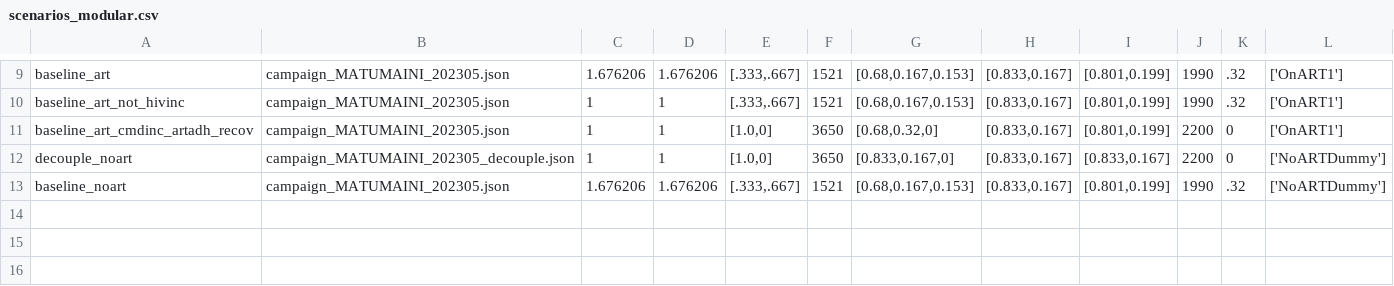
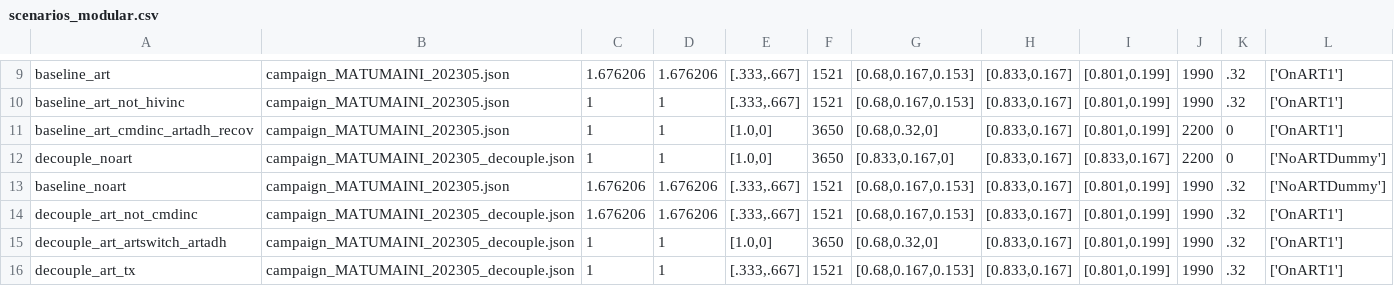
Before and after one commit to BershteynLab/MATUMAINI, a CSV file: 202301_Nyanza_MATUMAINI_MalariaOngoing/scenarios_modular.csv, drawn as a sheet; only a part is shown, gaps mark what is left out.

Commit message:
New simulation run for croi manuscript; includes not_cmdinc, tx (treatment), art adherence scenarios

```diff
--- a/202301_Nyanza_MATUMAINI_MalariaOngoing/scenarios_modular.csv
+++ b/202301_Nyanza_MATUMAINI_MalariaOngoing/scenarios_modular.csv
@@ -13 +13,4 @@ decouple_noart,campaign_MATUMAINI_202305_decouple.json,1,1,"[1.0,0]",3650,"[0.83
 baseline_noart,campaign_MATUMAINI_202305.json,1.676206,1.676206,"[.333,.667]",1521,"[0.68,0.167,0.153]","[0.833,0.167]","[0.801,0.199]",1990,.32,"['NoARTDummy']"
+decouple_art_not_cmdinc,campaign_MATUMAINI_202305_decouple.json,1.676206,1.676206,"[.333,.667]",1521,"[0.68,0.167,0.153]","[0.833,0.167]","[0.801,0.199]",1990,.32,"['OnART1']"
+decouple_art_artswitch_artadh,campaign_MATUMAINI_202305_decouple.json,1,1,"[1.0,0]",3650,"[0.68,0.32,0]","[0.833,0.167]","[0.801,0.199]",1990,.32,"['OnART1']"
+decouple_art_tx,campaign_MATUMAINI_202305_decouple.json,1,1,"[.333,.667]",1521,"[0.68,0.167,0.153]","[0.833,0.167]","[0.801,0.199]",1990,.32,"['OnART1']"
```
Also changed, not shown: 202301_Nyanza_MATUMAINI_MalariaOngoing/scenarios.csv, 2 other files.
